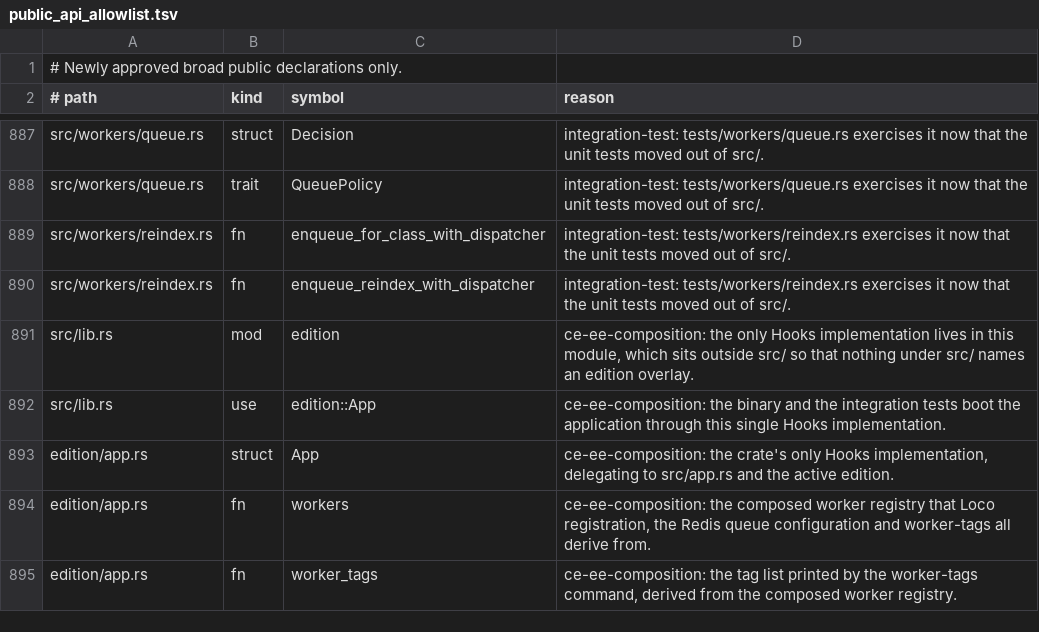
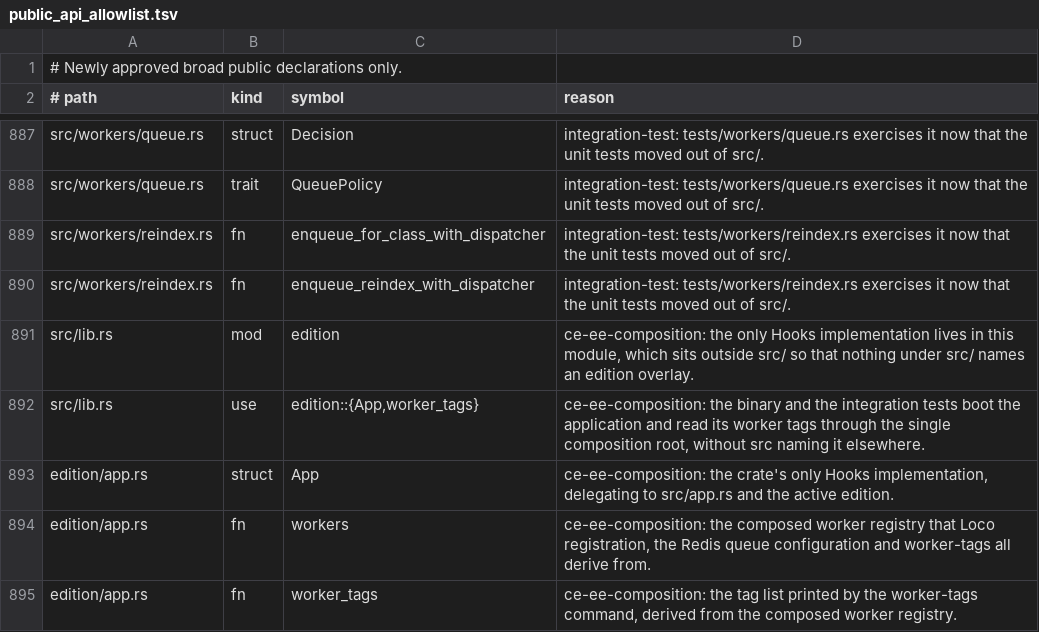
Before and after one commit to yorishiro-ai/yorishiro, a TSV file: scripts/public_api_allowlist.tsv, drawn as a sheet; only a part is shown, gaps mark what is left out.

Commit message:
build: make the edition boundary check robust to aliases and split paths
The check now blanks comments, string literals and char literals before reading code, keeping line numbers, and rejects `edition` and `ee` as identifiers anywhere under src/.
That closes `use crate::edition as x;` followed by `x::ee::...`, `crate::edition :: ee`, and a path broken across lines, which the line-oriented regexes missed.
The only exception is src/lib.rs, which must declare the composition root and re-export from it, so it may name `edition` but never `ee`.
src/bin/main.rs reads the worker tags through the crate-root re-export instead of naming `edition`, since no other src file has a need for it.

Tests add deliberate violations for aliases, arbitrary aliases, whitespace, multiline paths and the crate-root exception, plus strings, raw strings, nested comments and char literals that must not trigger.

```diff
--- a/scripts/public_api_allowlist.tsv
+++ b/scripts/public_api_allowlist.tsv
@@ -891,3 +891,3 @@ src/workers/reindex.rs	fn	enqueue_reindex_with_dispatcher	integration-test: test
 src/lib.rs	mod	edition	ce-ee-composition: the only Hooks implementation lives in this module, which sits outside src/ so that nothing under src/ names an edition overlay.
-src/lib.rs	use	edition::App	ce-ee-composition: the binary and the integration tests boot the application through this single Hooks implementation.
+src/lib.rs	use	edition::{App,worker_tags}	ce-ee-composition: the binary and the integration tests boot the application and read its worker tags through the single composition root, without src naming it elsewhere.
 edition/app.rs	struct	App	ce-ee-composition: the crate's only Hooks implementation, delegating to src/app.rs and the active edition.
```
Also changed, not shown: 8 other files.
